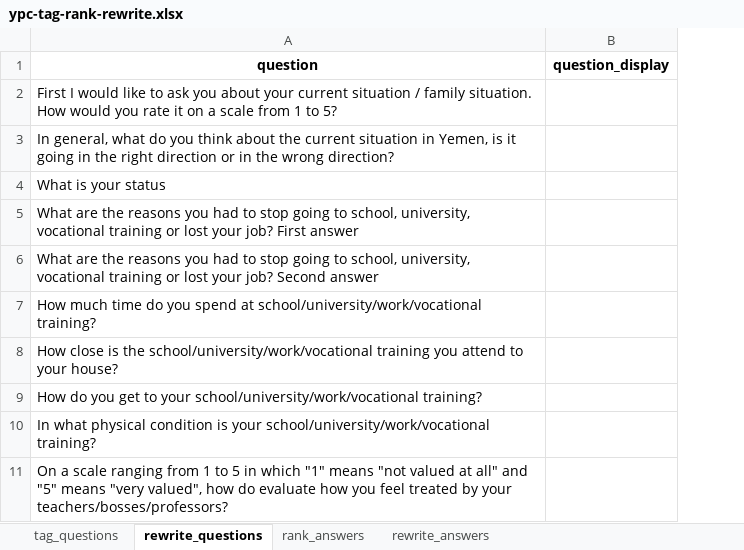
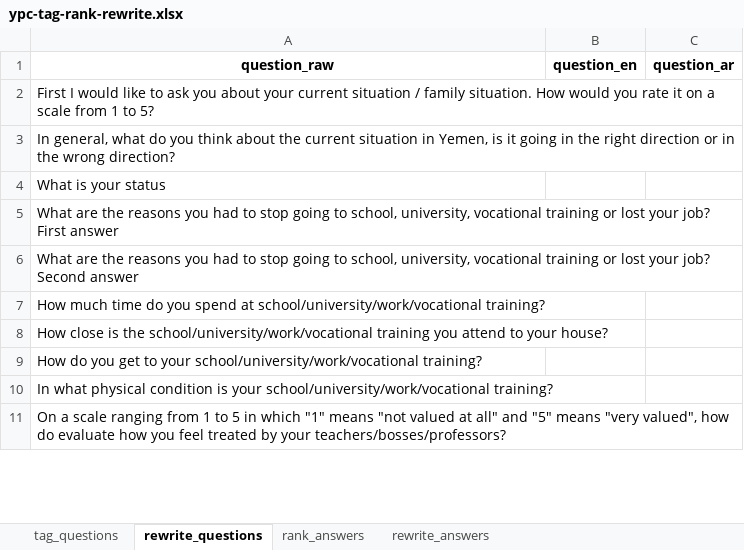
Before and after one commit to cmcenaney/ypc-data, an Excel workbook: ypc-tag-rank-rewrite.xlsx, sheet rewrite_questions, drawn as a sheet; only a part is shown; values as stored, in another font and other column widths than the file's, no borders; removed rows and columns are numbered as before the commit, all else as after; the diff names each change by its address in the sheet, - before the commit and + after, or states it on an @@ line.

Commit message:
with translation columns

```diff
--- a/ypc-tag-rank-rewrite.xlsx (sheet rewrite_questions)
+++ b/ypc-tag-rank-rewrite.xlsx (sheet rewrite_questions)
-column B (question_display), empty
+column B (question_en), empty
+column C (question_ar), empty
-A1: question
+A1: question_raw
```
Also changed, not shown: sheet rewrite_answers, sheet rank_answers, sheet tag_questions, 1 other file.
